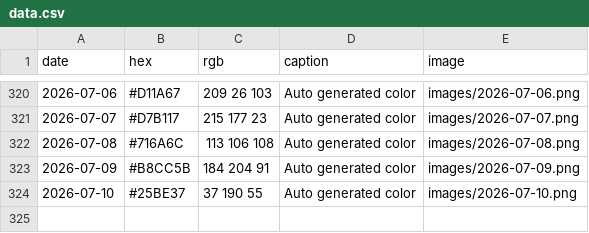
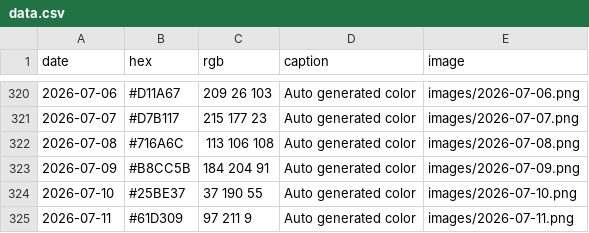
Before and after one commit to Fujishooock/dailycolor-site, a CSV file: data.csv, drawn as a sheet; only a part is shown, gaps mark what is left out; the diff names each change by its address in the sheet, - before the commit and + after, or states it on an @@ line.

```diff
--- a/data.csv
+++ b/data.csv
+row 325: 2026-07-11 | #61D309 | 97 211 9 | Auto generated color | images/2026-07-11.png
```
Also changed, not shown: 3 other files.
